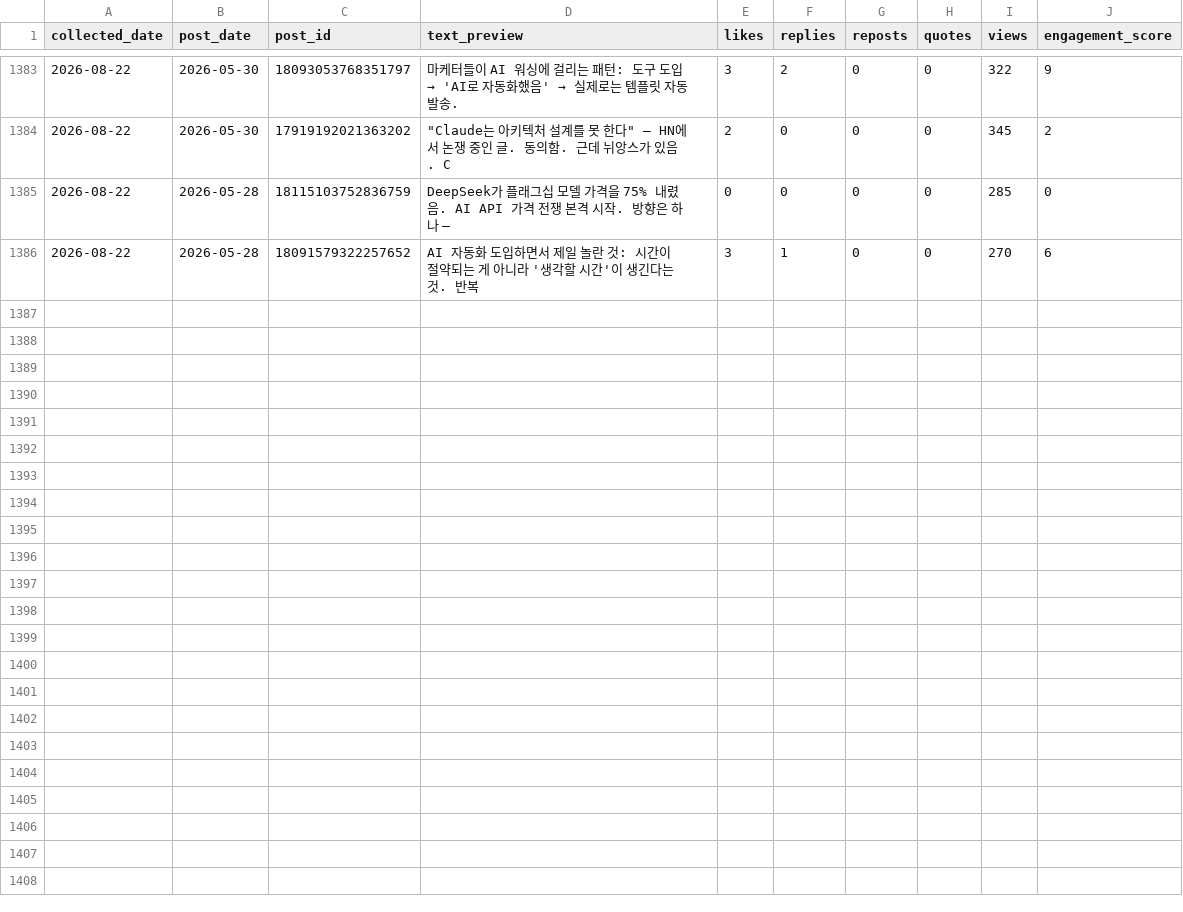
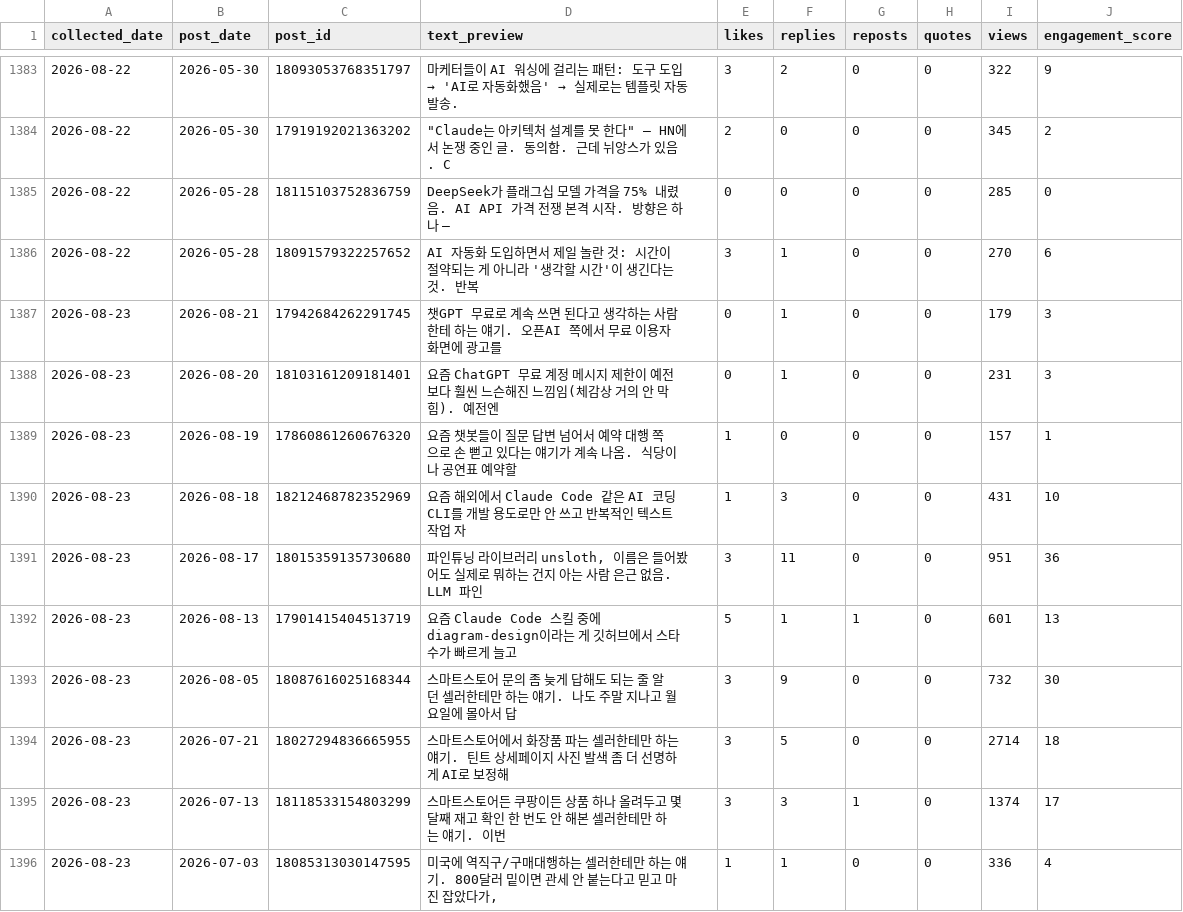
Before and after one commit to wjddytpq27/sebsonthebeach-threads, a CSV file: data/insights.csv, drawn as a sheet; only a part is shown, gaps mark what is left out; the diff covers the shown part only; the diff names each change by its address in the sheet, - before the commit and + after, or states it on an @@ line.

Commit message:
data: track 2026-08-23

```diff
--- a/data/insights.csv
+++ b/data/insights.csv
+row 1387: 2026-08-23 | 2026-08-21 | 17942684262291745 | 챗GPT 무료로 계속 쓰면 된다고 생각하는 사람한테 하는 얘기. 오픈AI 쪽에서 무료 이용자 화면에 광고를 | 0 | 1 | 0 | 0 | 179 | 3
+row 1388: 2026-08-23 | 2026-08-20 | 18103161209181401 | 요즘 ChatGPT 무료 계정 메시지 제한이 예전보다 훨씬 느슨해진 느낌임(체감상 거의 안 막힘). 예전엔 | 0 | 1 | 0 | 0 | 231 | 3
+row 1389: 2026-08-23 | 2026-08-19 | 17860861260676320 | 요즘 챗봇들이 질문 답변 넘어서 예약 대행 쪽으로 손 뻗고 있다는 얘기가 계속 나옴. 식당이나 공연표 예약할 | 1 | 0 | 0 | 0 | 157 | 1
+row 1390: 2026-08-23 | 2026-08-18 | 18212468782352969 | 요즘 해외에서 Claude Code 같은 AI 코딩 CLI를 개발 용도로만 안 쓰고 반복적인 텍스트 작업 자 | 1 | 3 | 0 | 0 | 431 | 10
+row 1391: 2026-08-23 | 2026-08-17 | 18015359135730680 | 파인튜닝 라이브러리 unsloth, 이름은 들어봤어도 실제로 뭐하는 건지 아는 사람 은근 없음. LLM 파인 | 3 | 11 | 0 | 0 | 951 | 36
+row 1392: 2026-08-23 | 2026-08-13 | 17901415404513719 | 요즘 Claude Code 스킬 중에 diagram-design이라는 게 깃허브에서 스타 수가 빠르게 늘고 | 5 | 1 | 1 | 0 | 601 | 13
+row 1393: 2026-08-23 | 2026-08-05 | 18087616025168344 | 스마트스토어 문의 좀 늦게 답해도 되는 줄 알던 셀러한테만 하는 얘기. 나도 주말 지나고 월요일에 몰아서 답 | 3 | 9 | 0 | 0 | 732 | 30
+row 1394: 2026-08-23 | 2026-07-21 | 18027294836665955 | 스마트스토어에서 화장품 파는 셀러한테만 하는 얘기. 틴트 상세페이지 사진 발색 좀 더 선명하게 AI로 보정해 | 3 | 5 | 0 | 0 | 2714 | 18
+row 1395: 2026-08-23 | 2026-07-13 | 18118533154803299 | 스마트스토어든 쿠팡이든 상품 하나 올려두고 몇 달째 재고 확인 한 번도 안 해본 셀러한테만 하는 얘기. 이번 | 3 | 3 | 1 | 0 | 1374 | 17
+row 1396: 2026-08-23 | 2026-07-03 | 18085313030147595 | 미국에 역직구/구매대행하는 셀러한테만 하는 얘기. 800달러 밑이면 관세 안 붙는다고 믿고 마진 잡았다가, | 1 | 1 | 0 | 0 | 336 | 4
```
Also changed, not shown: 10 added rows elsewhere in this file, data/follower_log.csv.
